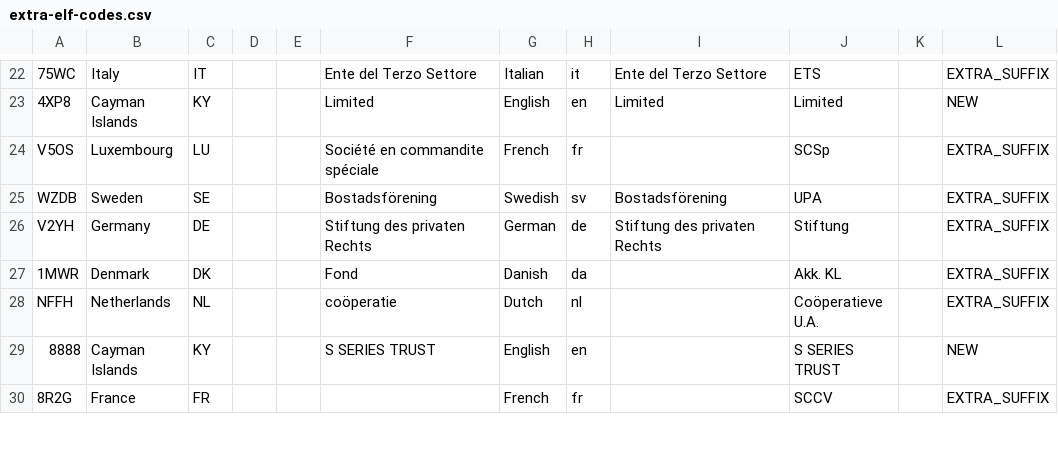
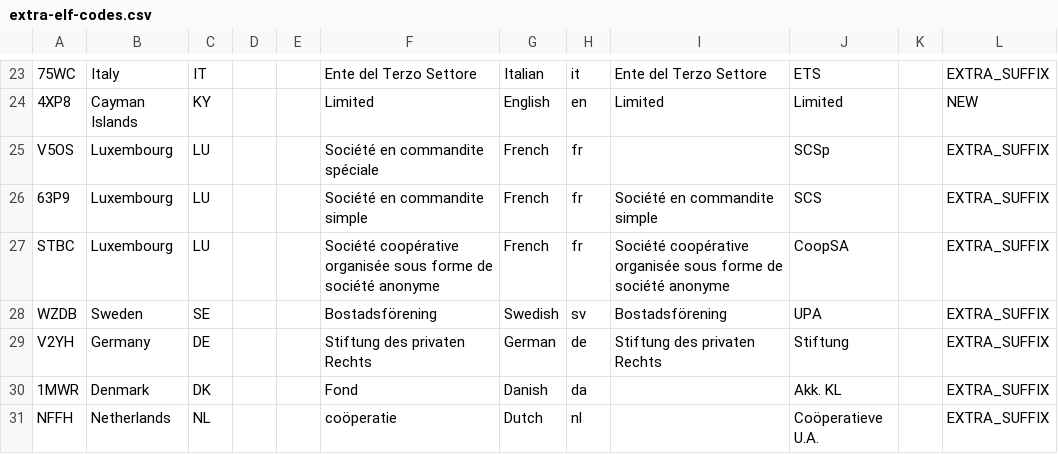
Before and after one commit to nazimkov/legalsuffix, a CSV file: docs/extra-elf-codes.csv, drawn as a sheet; only a part is shown, gaps mark what is left out; the shorter side is filled out with more unchanged rows; the diff covers the shown part only; the diff names each change by its address in the sheet, - before the commit and + after, or states it on an @@ line.

```diff
--- a/docs/extra-elf-codes.csv
+++ b/docs/extra-elf-codes.csv
+row 26: 63P9 | Luxembourg | LU |  |  | Société en commandite simple | French | fr | Société en commandite simple | SCS |  | EXTRA_SUFFIX
+row 27: STBC | Luxembourg | LU |  |  | Société coopérative organisée sous forme de société anonyme | French | fr | Société coopérative organisée sous forme de société anonyme | CoopSA |  | EXTRA_SUFFIX
```
Also changed, not shown: 13 added rows and 1 edited cell elsewhere in this file, src/legalsuffix/data/suffixes.csv, 22 other files.
